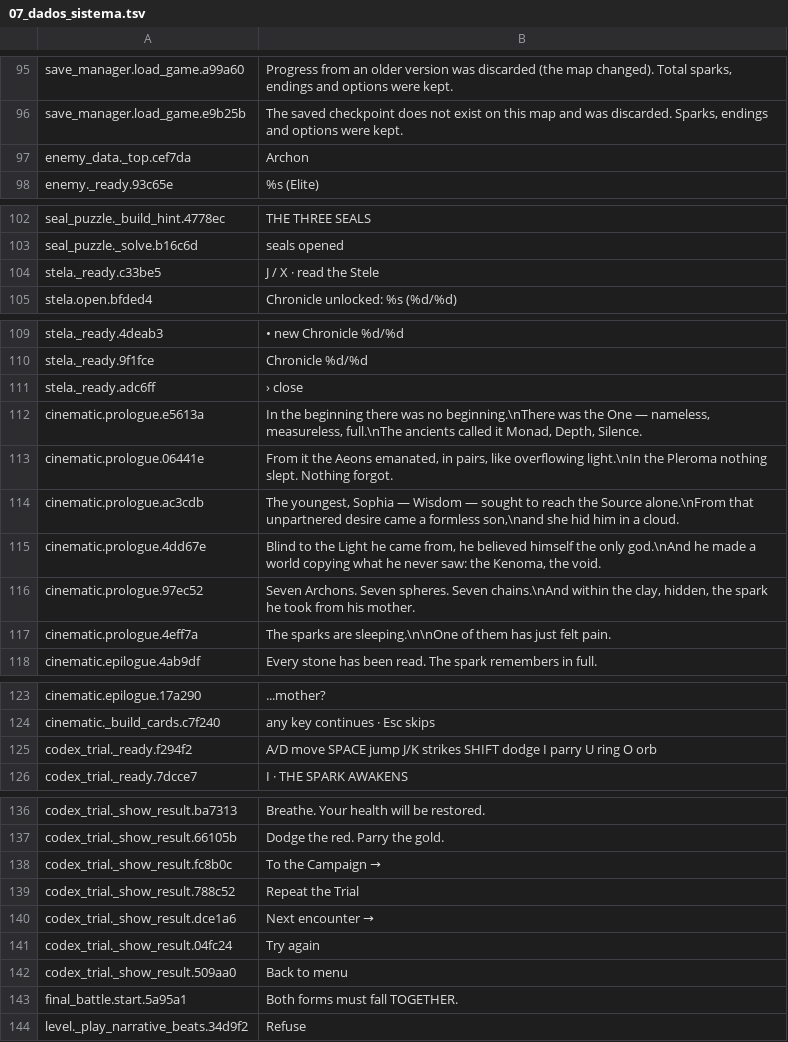
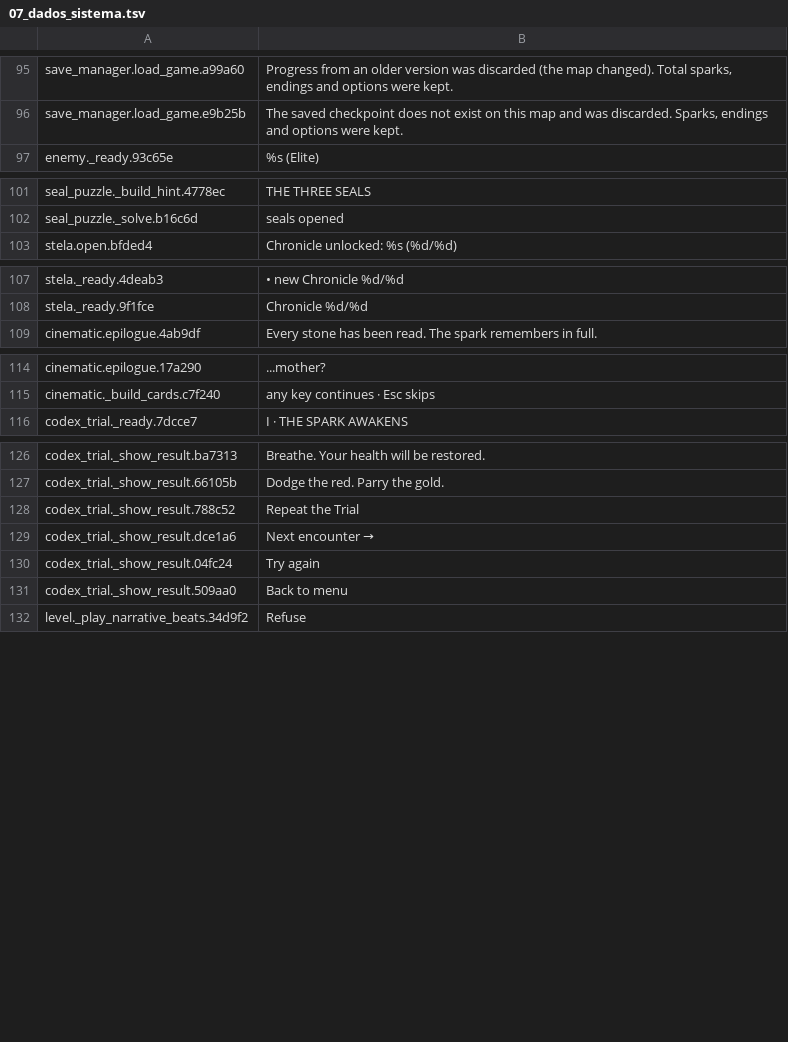
Before and after one commit to joaotatarin-svg/gnosis, a TSV file: assets/i18n/en/07_dados_sistema.tsv, drawn as a sheet; only a part is shown, gaps mark what is left out.

```diff
--- a/assets/i18n/en/07_dados_sistema.tsv
+++ b/assets/i18n/en/07_dados_sistema.tsv
@@ -96,3 +96,2 @@ save_manager.load_game.a99a60	Progress from an older version was discarded (the
 save_manager.load_game.e9b25b	The saved checkpoint does not exist on this map and was discarded. Sparks, endings and options were kept.
-enemy_data._top.cef7da	Archon
 enemy._ready.93c65e	%s (Elite)
@@ -103,3 +102,2 @@ seal_puzzle._build_hint.4778ec	THE THREE SEALS
 seal_puzzle._solve.b16c6d	seals opened
-stela._ready.c33be5	J / X · read the Stele
 stela.open.bfded4	Chronicle unlocked: %s  (%d/%d)
@@ -110,9 +108,2 @@ stela._ready.4deab3	• new Chronicle  %d/%d
 stela._ready.9f1fce	Chronicle %d/%d
-stela._ready.adc6ff	      › close
-cinematic.prologue.e5613a	In the beginning there was no beginning.\nThere was the One — nameless, measureless, full.\nThe ancients called it Monad, Depth, Silence.
-cinematic.prologue.06441e	From it the Aeons emanated, in pairs, like overflowing light.\nIn the Pleroma nothing slept. Nothing forgot.
-cinematic.prologue.ac3cdb	The youngest, Sophia — Wisdom — sought to reach the Source alone.\nFrom that unpartnered desire came a formless son,\nand she hid him in a cloud.
-cinematic.prologue.4dd67e	Blind to the Light he came from, he believed himself the only god.\nAnd he made a world copying what he never saw: the Kenoma, the void.
-cinematic.prologue.97ec52	Seven Archons. Seven spheres. Seven chains.\nAnd within the clay, hidden, the spark he took from his mother.
-cinematic.prologue.4eff7a	The sparks are sleeping.\n\nOne of them has just felt pain.
 cinematic.epilogue.4ab9df	Every stone has been read. The spark remembers in full.
@@ -124,3 +115,2 @@ cinematic.epilogue.17a290	...mother?
 cinematic._build_cards.c7f240	any key continues  ·  Esc skips
-codex_trial._ready.f294f2	A/D move   SPACE jump   J/K strikes   SHIFT dodge   I parry   U ring   O orb
 codex_trial._ready.7dcce7	I  ·  THE SPARK AWAKENS
@@ -137,3 +127,2 @@ codex_trial._show_result.ba7313	Breathe. Your health will be restored.
 codex_trial._show_result.66105b	Dodge the red. Parry the gold.
-codex_trial._show_result.fc8b0c	To the Campaign  →
 codex_trial._show_result.788c52	Repeat the Trial
@@ -142,3 +131,2 @@ codex_trial._show_result.04fc24	Try again
 codex_trial._show_result.509aa0	Back to menu
-final_battle.start.5a95a1	Both forms must fall TOGETHER.
 level._play_narrative_beats.34d9f2	Refuse
```
Also changed, not shown: assets/i18n/en/01_narrative_a.tsv, assets/i18n/en/02_narrative_b.tsv, 24 other files.
